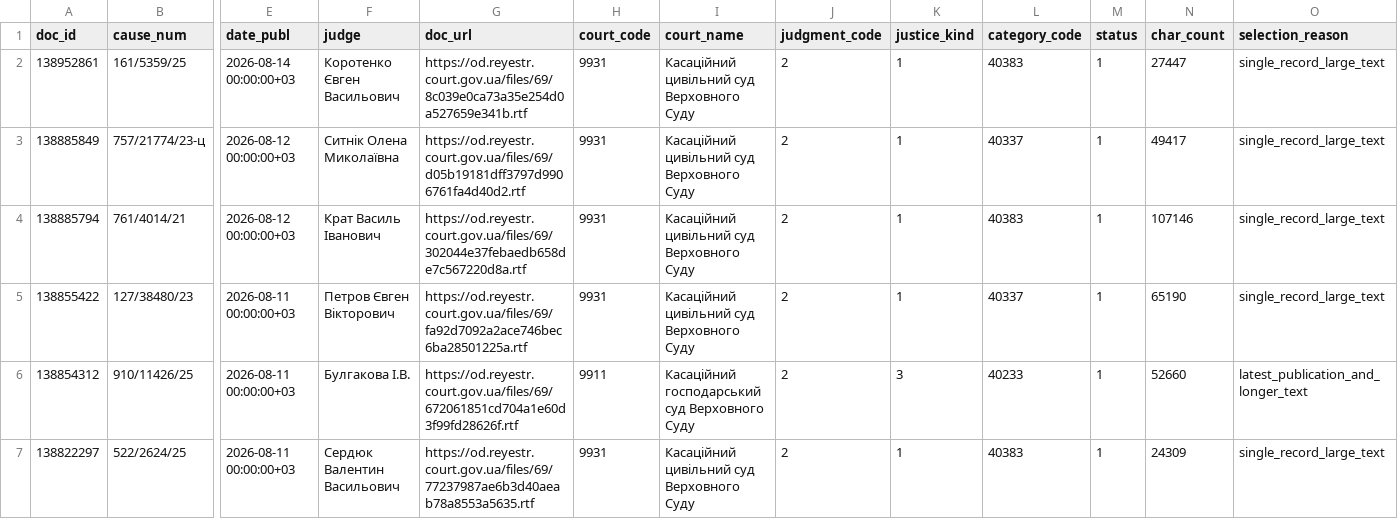
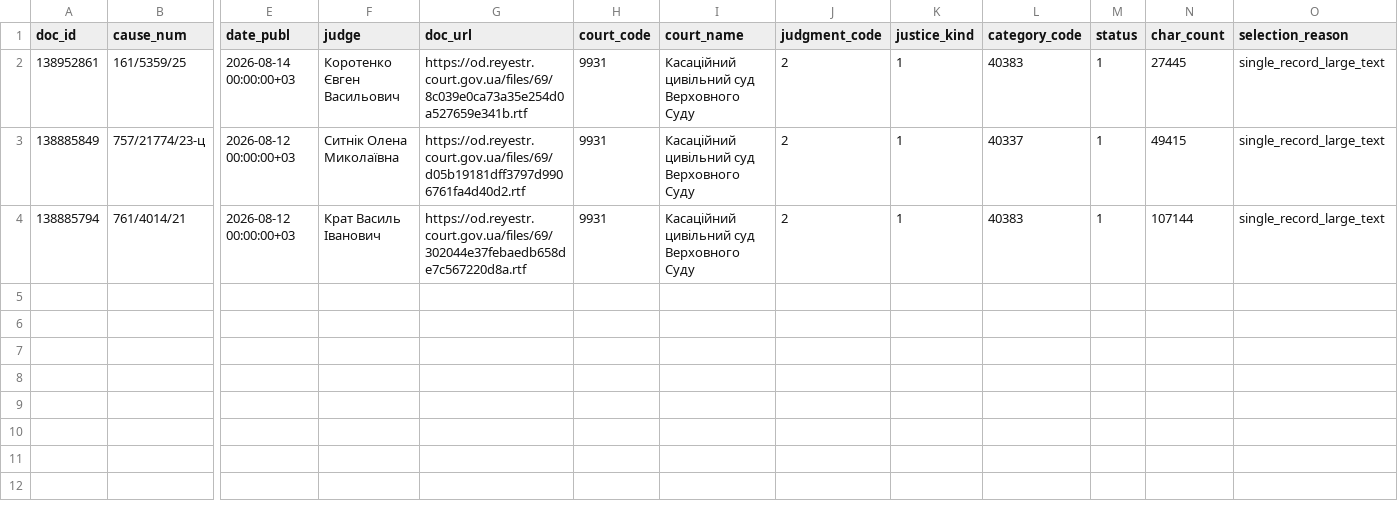
Before and after one commit to apryshchepchuk/VS-legal-digest, a CSV file: data/interim/vp_last7.csv, drawn as a sheet; only a part is shown, gaps mark what is left out; rows hold the shown columns only; the diff names each change by its address in the sheet, - before the commit and + after, or states it on an @@ line.

```diff
--- a/data/interim/vp_last7.csv
+++ b/data/interim/vp_last7.csv
-N2 (char_count): 27447
+N2 (char_count): 27445
-N3 (char_count): 49417
+N3 (char_count): 49415
-N4 (char_count): 107146
+N4 (char_count): 107144
-row 5: 138855422 | 127/38480/23 | 2026-08-11 00:00:00+03 | Петров Євген Вікторович | https://od.reyestr.court.gov.ua/files/69/fa92d7092a2ace746bec6ba28501225a.rtf | 9931 | Касаційний цивільний суд Верховного Суду | 2 | 1 | 40337 | 1 | 65190 | single_record_large_text
-row 6: 138854312 | 910/11426/25 | 2026-08-11 00:00:00+03 | Булгакова І.В. | https://od.reyestr.court.gov.ua/files/69/672061851cd704a1e60d3f99fd28626f.rtf | 9911 | Касаційний господарський суд Верховного Суду | 2 | 3 | 40233 | 1 | 52660 | latest_publication_and_longer_text
-row 7: 138822297 | 522/2624/25 | 2026-08-11 00:00:00+03 | Сердюк Валентин Васильович | https://od.reyestr.court.gov.ua/files/69/77237987ae6b3d40aeab78a8553a5635.rtf | 9931 | Касаційний цивільний суд Верховного Суду | 2 | 1 | 40383 | 1 | 24309 | single_record_large_text
```
Also changed, not shown: data/interim/vp_candidates.csv, data/interim/vp_excluded_appellate_admin.csv, 11 other files.
